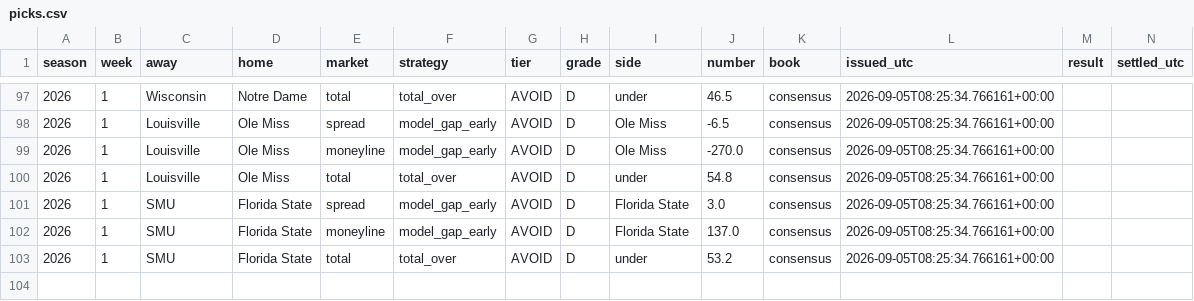
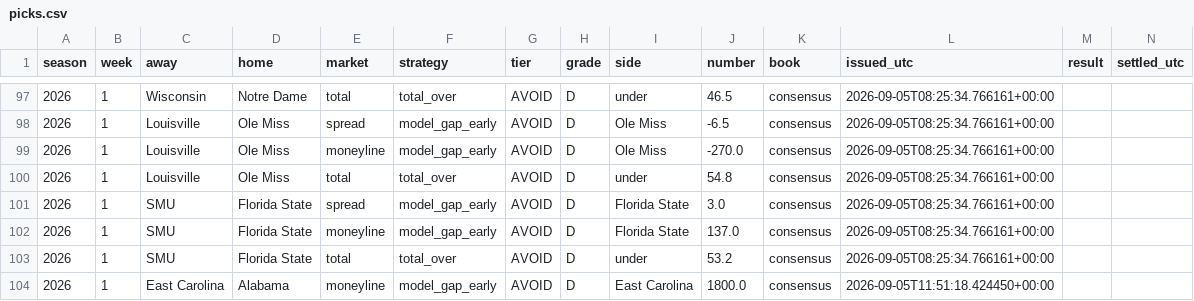
Before and after one commit to fourty2se7en/cfb-card, a CSV file: docs/picks.csv, drawn as a sheet; only a part is shown, gaps mark what is left out.

```diff
--- a/docs/picks.csv
+++ b/docs/picks.csv
@@ -103 +103,2 @@ season,week,away,home,market,strategy,tier,grade,side,number,book,issued_utc,res
 2026,1,SMU,Florida State,total,total_over,AVOID,D,under,53.2,consensus,2026-09-05T08:25:34.766161+00:00,,
+2026,1,East Carolina,Alabama,moneyline,model_gap_early,AVOID,D,East Carolina,1800.0,consensus,2026-09-05T11:51:18.424450+00:00,,
```
Also changed, not shown: scripts/data/games.csv, scripts/data/games_prior.csv, 3 other files.
